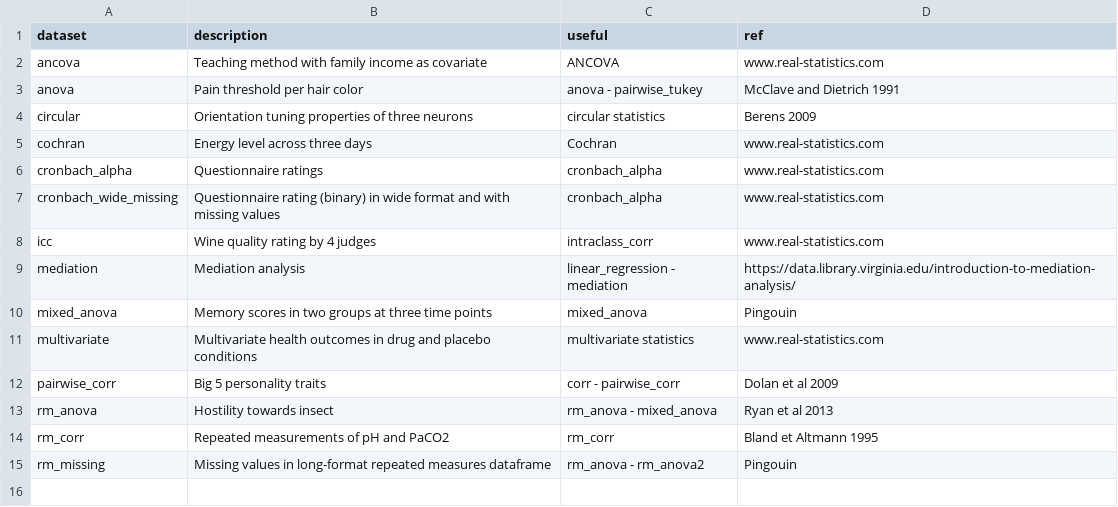
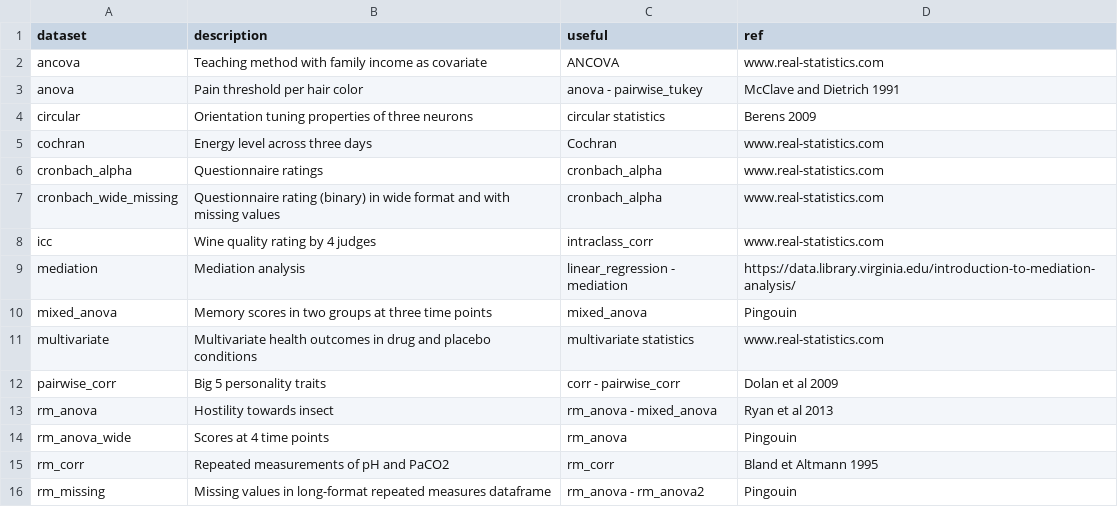
Before and after one commit to raphaelvallat/pingouin, a CSV file: pingouin/datasets/datasets.csv, drawn as a sheet.

Commit message:
Support for wide format data in rm_anova function

```diff
--- a/pingouin/datasets/datasets.csv
+++ b/pingouin/datasets/datasets.csv
@@ -13,2 +13,3 @@ pairwise_corr,Big 5 personality traits,corr - pairwise_corr,Dolan et al 2009
 rm_anova,Hostility towards insect,rm_anova - mixed_anova,Ryan et al 2013
+rm_anova_wide,Scores at 4 time points,rm_anova,Pingouin
 rm_corr,Repeated measurements of pH and PaCO2,rm_corr,Bland et Altmann 1995
```
Also changed, not shown: 8 other files.
